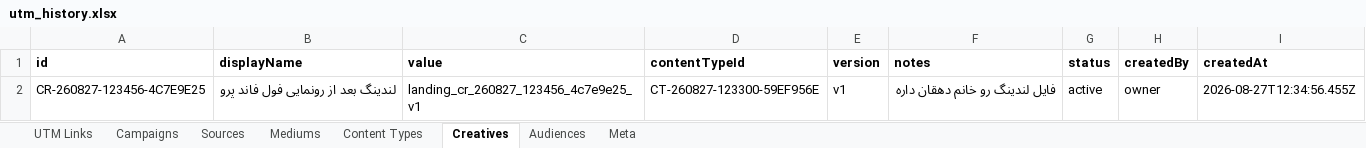
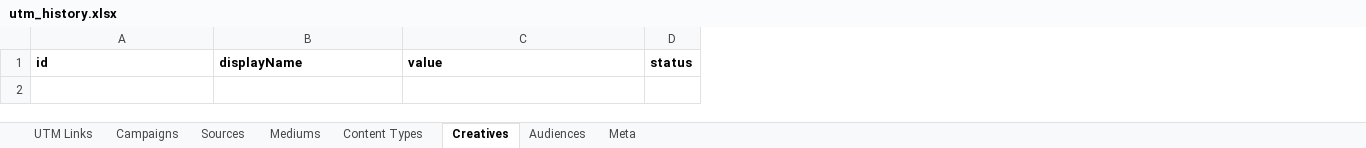
Before and after one commit to omidmoghiseh80-cell/robinsood-utm-manager1, an Excel workbook: exports/utm_history.xlsx, sheet Creatives, drawn as a sheet; values as stored, in another font and other column widths than the file's, no borders; the diff names each change by its address in the sheet, - before the commit and + after, or states it on an @@ line.

```diff
--- a/exports/utm_history.xlsx (sheet Creatives)
+++ b/exports/utm_history.xlsx (sheet Creatives)
-column D, row 1: contentTypeId
-column E, row 1: version
-column F, row 1: notes
-column H, row 1: createdBy
-column I, row 1: createdAt
-row 2: CR-260827-123456-4C7E9E25 | لندینگ بعد از رونمایی فول فاند پرو | landing_cr_260827_123456_4c7e9e25_v1 | CT-260827-123300-59EF956E | v1 | فایل لندینگ رو خانم دهقان داره | active | owner | 2026-08-27T12:34:56.455Z
```
Also changed, not shown: sheet UTM Links, sheet Sources, sheet Mediums, sheet Campaigns, sheet Content Types, sheet Meta, 6 other files.
